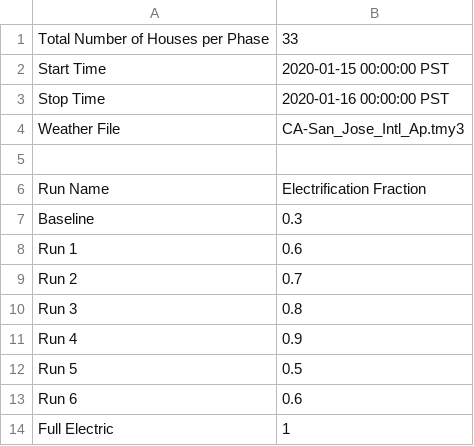
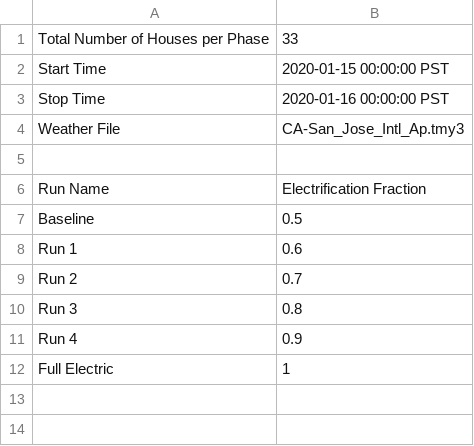
Before and after one commit to mikaelaquintos/electrification_study, a CSV file: config/simulation_configuration.csv, drawn as a sheet.

Commit message:
RETURNED TO DEFAULT

```diff
--- a/config/simulation_configuration.csv
+++ b/config/simulation_configuration.csv
@@ -6,3 +6,3 @@ Weather File,CA-San_Jose_Intl_Ap.tmy3
 Run Name,Electrification Fraction
-Baseline,0.3
+Baseline,0.5
 Run 1,0.6
@@ -11,4 +11,2 @@ Run 3,0.8
 Run 4,0.9
-Run 5,0.5
-Run 6,0.6
 Full Electric,1
```
